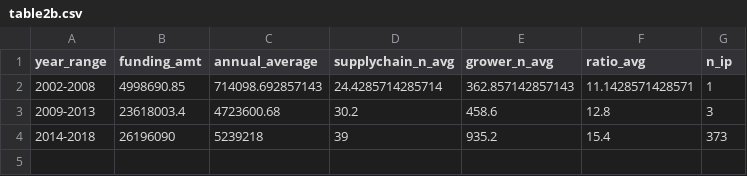
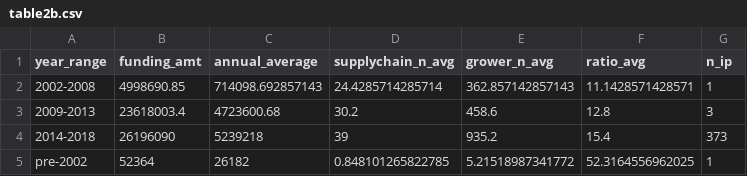
Before and after one commit to liza-wood/organicseed_adoption, a CSV file: tables/table2b.csv, drawn as a sheet.

```diff
--- a/tables/table2b.csv
+++ b/tables/table2b.csv
@@ -4 +4,2 @@
 "2014-2018",26196090,5239218,39,935.2,15.4,373
+"pre-2002",52364,26182,0.848101265822785,5.21518987341772,52.3164556962025,1
```
Also changed, not shown: tables/supplemental_subsystem_summary.csv, 3 other files.
